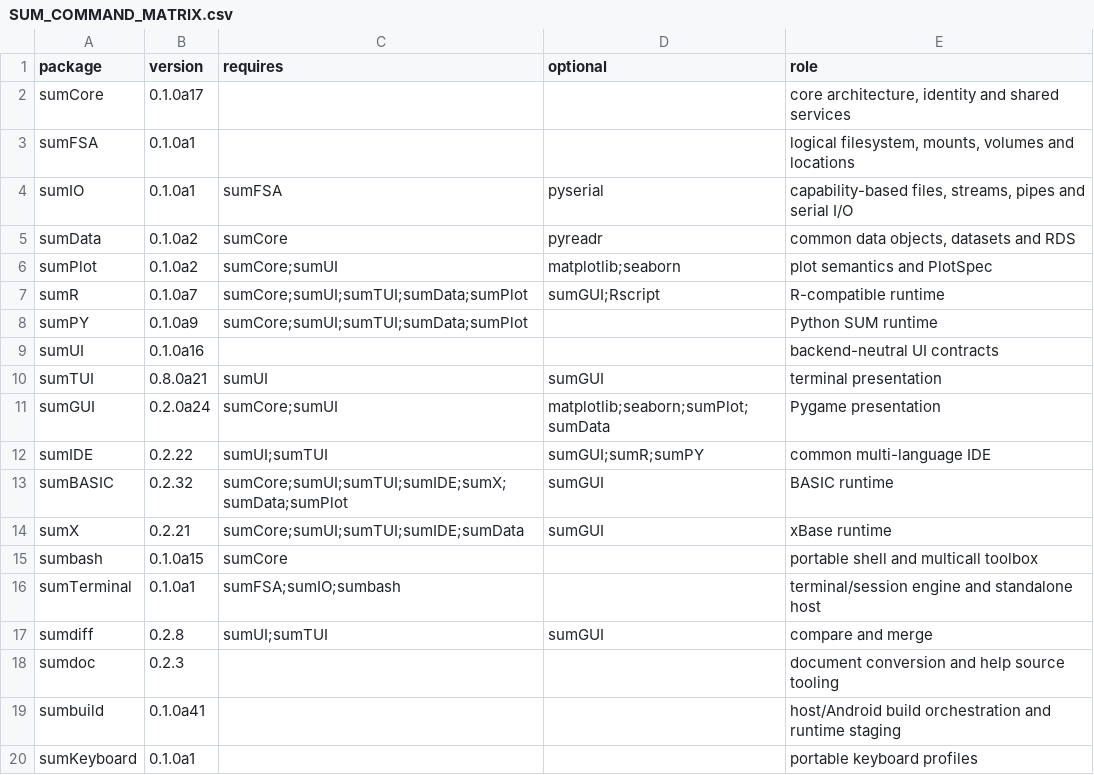
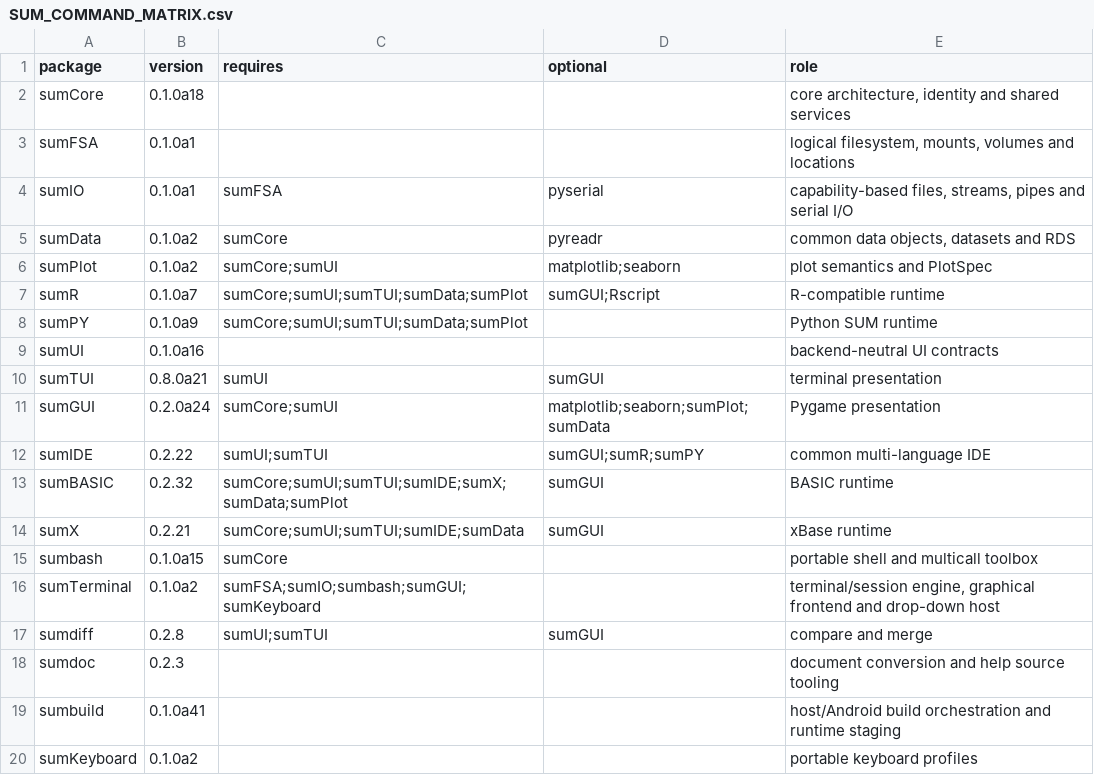
Before and after one commit to metfar/sumcore, a CSV file: docs/architecture/SUM_COMMAND_MATRIX.csv, drawn as a sheet.

```diff
--- a/docs/architecture/SUM_COMMAND_MATRIX.csv
+++ b/docs/architecture/SUM_COMMAND_MATRIX.csv
@@ -1,3 +1,3 @@
 package,version,requires,optional,role
-sumCore,0.1.0a17,,,"core architecture, identity and shared services"
+sumCore,0.1.0a18,,,"core architecture, identity and shared services"
 sumFSA,0.1.0a1,,,"logical filesystem, mounts, volumes and locations"
@@ -15,3 +15,3 @@ sumX,0.2.21,sumCore;sumUI;sumTUI;sumIDE;sumData,sumGUI,xBase runtime
 sumbash,0.1.0a15,sumCore,,portable shell and multicall toolbox
-sumTerminal,0.1.0a1,sumFSA;sumIO;sumbash,,terminal/session engine and standalone host
+sumTerminal,0.1.0a2,sumFSA;sumIO;sumbash;sumGUI;sumKeyboard,,"terminal/session engine, graphical frontend and drop-down host"
 sumdiff,0.2.8,sumUI;sumTUI,sumGUI,compare and merge
@@ -19,2 +19,2 @@ sumdoc,0.2.3,,,document conversion and help source tooling
 sumbuild,0.1.0a41,,,host/Android build orchestration and runtime staging
-sumKeyboard,0.1.0a1,,,portable keyboard profiles
+sumKeyboard,0.1.0a2,,,portable keyboard profiles
```
Also changed, not shown: 8 other files.
